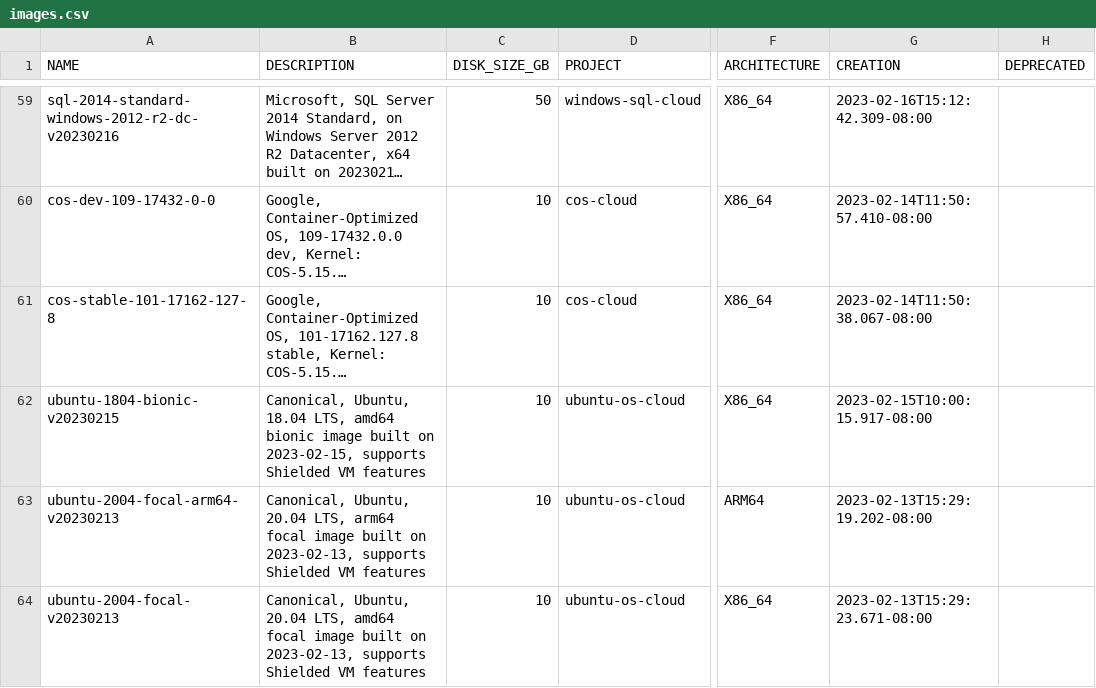
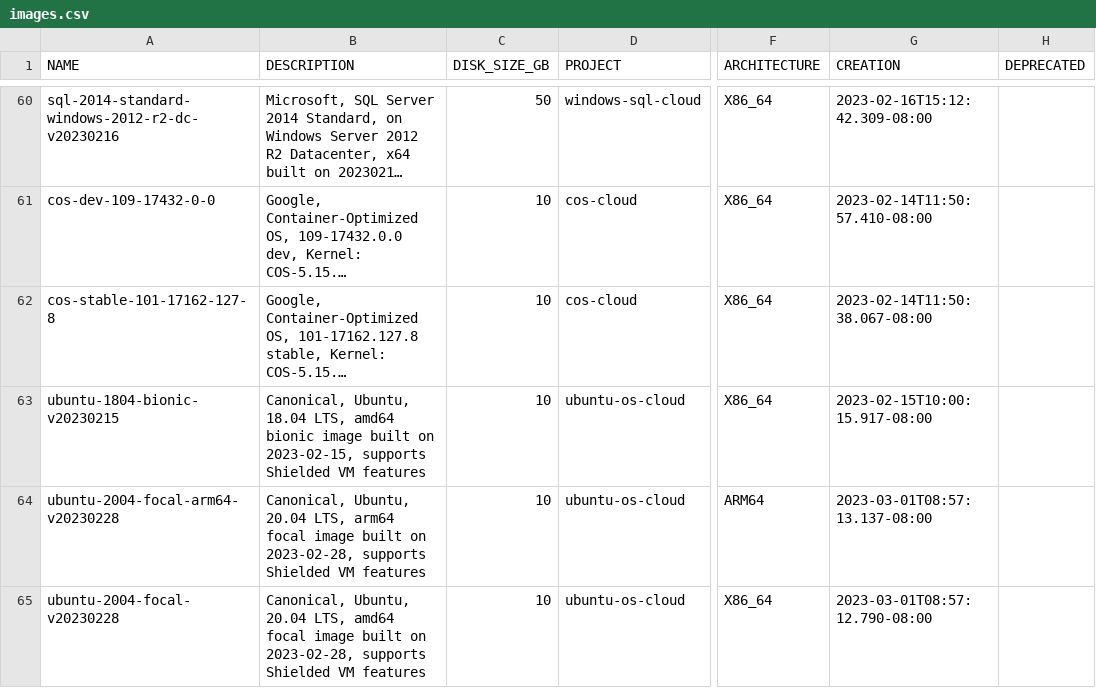
Before and after one commit to Cyclenerd/google-cloud-pricing-cost-calculator, a CSV file: tools/images.csv, drawn as a sheet; only a part is shown, gaps mark what is left out; long unchanged cells end in …; addresses are those after the commit; the diff covers the shown part only; the diff names each change by its address in the sheet, - before the commit and + after, or states it on an @@ line.

```diff
--- a/tools/images.csv
+++ b/tools/images.csv
-A64 (NAME): ubuntu-2004-focal-arm64-v20230213
+A64 (NAME): ubuntu-2004-focal-arm64-v20230228
-B64 (DESCRIPTION): …built on 2023-02-13, supports Shielded…
+B64 (DESCRIPTION): …built on 2023-02-28, supports Shielded…
-G64 (CREATION): 2023-02-13T15:29:19.202-08:00
+G64 (CREATION): 2023-03-01T08:57:13.137-08:00
-A65 (NAME): ubuntu-2004-focal-v20230213
+A65 (NAME): ubuntu-2004-focal-v20230228
-B65 (DESCRIPTION): …built on 2023-02-13, supports Shielded…
+B65 (DESCRIPTION): …built on 2023-02-28, supports Shielded…
-G65 (CREATION): 2023-02-13T15:29:23.671-08:00
+G65 (CREATION): 2023-03-01T08:57:12.790-08:00
```
Also changed, not shown: 1 added row and 24 edited cells elsewhere in this file, tools/imagesdeeplearning.csv.
